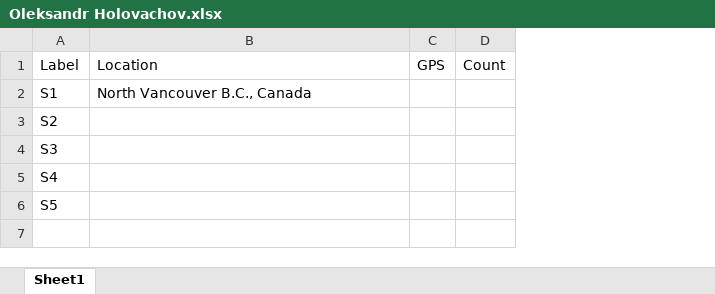
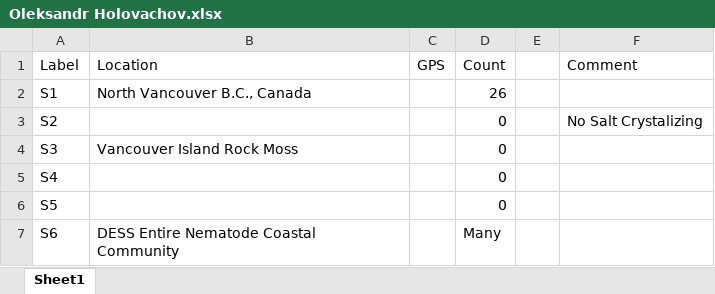
Before and after one commit to NemaKeys/NemaKeys.github.io, an Excel workbook: Oleksandr Holovachov/Oleksandr Holovachov.xlsx, sheet Sheet1, drawn as a sheet; values as stored, in another font and other column widths than the file's, no borders; charts and pictures not drawn; the diff names each change by its address in the sheet, - before the commit and + after, or states it on an @@ line.

```diff
--- a/Oleksandr Holovachov/Oleksandr Holovachov.xlsx (sheet Sheet1)
+++ b/Oleksandr Holovachov/Oleksandr Holovachov.xlsx (sheet Sheet1)
+column E, empty
+column F (Comment), row 3: No Salt Crystalizing
-D2 (Count): (empty)
+D2 (Count): 26
-D3:D6 (Count): (empty)
+D3:D6 (Count): 0
-B4 (Location): (empty)
+B4 (Location): Vancouver Island Rock Moss
+row 7: S6 | DESS Entire Nematode Coastal Community |  | Many
```
Also changed, not shown: charts or pictures, 9 other files.
